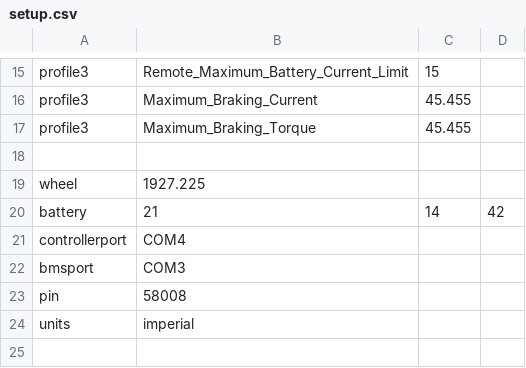
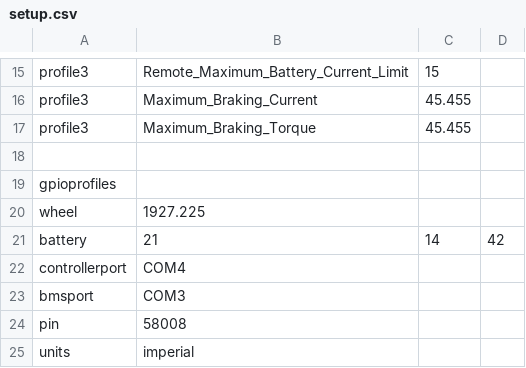
Before and after one commit to cwkowalski/ASI_AmpyDisplay, a CSV file: setup.csv, drawn as a sheet; only a part is shown, gaps mark what is left out.

Commit message:
Added profile switch to GPIO22/23; 2-wire 3-position, middle is NC. If GPIO22 is high, Profile1, if neither GPIO22/23 are high, Profile2, if GPIO23 is high, Profile3. Enable by including line 'gpioprofiles' in setup.csv

```diff
--- a/setup.csv
+++ b/setup.csv
@@ -18,2 +18,3 @@ profile3, Maximum_Braking_Torque, 45.455
 
+gpioprofiles
 wheel, 1927.225
```
Also changed, not shown: 2 other files.
